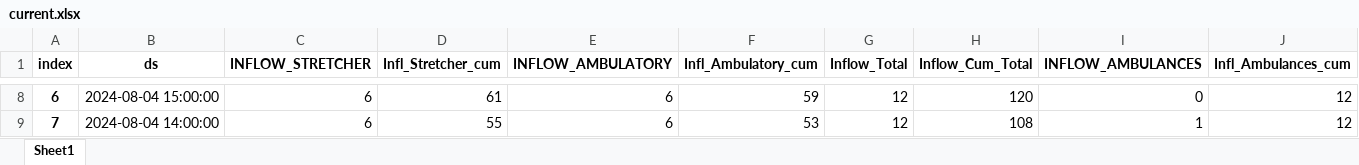
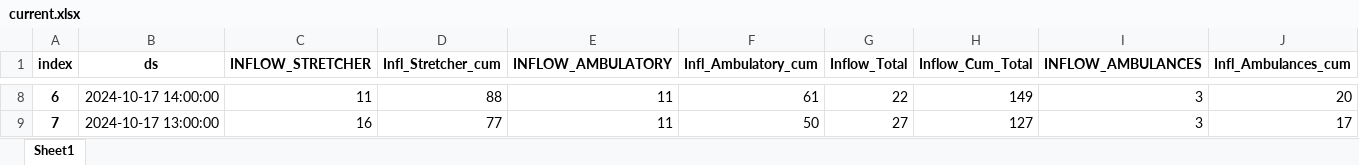
Before and after one commit to drdevinhopkins/ed-flow-2023, an Excel workbook: current.xlsx, sheet Sheet1, drawn as a sheet; only a part is shown, gaps mark what is left out; values as stored, in another font and other column widths than the file's, no borders; the diff covers the shown part only; the diff names each change by its address in the sheet, - before the commit and + after, or states it on an @@ line.

```diff
--- a/current.xlsx (sheet Sheet1)
+++ b/current.xlsx (sheet Sheet1)
-B8 (ds): 2024-08-04 15:00:00
+B8 (ds): 2024-10-17 14:00:00
-C8 (INFLOW_STRETCHER): 6
+C8 (INFLOW_STRETCHER): 11
-D8 (Infl_Stretcher_cum): 61
+D8 (Infl_Stretcher_cum): 88
-E8:E9 (INFLOW_AMBULATORY): 6
+E8:E9 (INFLOW_AMBULATORY): 11
-F8 (Infl_Ambulatory_cum): 59
+F8 (Infl_Ambulatory_cum): 61
-G8 (Inflow_Total): 12
+G8 (Inflow_Total): 22
-H8 (Inflow_Cum_Total): 120
+H8 (Inflow_Cum_Total): 149
-I8 (INFLOW_AMBULANCES): 0
+I8 (INFLOW_AMBULANCES): 3
-J8 (Infl_Ambulances_cum): 12
+J8 (Infl_Ambulances_cum): 20
-B9 (ds): 2024-08-04 14:00:00
+B9 (ds): 2024-10-17 13:00:00
-C9 (INFLOW_STRETCHER): 6
+C9 (INFLOW_STRETCHER): 16
-D9 (Infl_Stretcher_cum): 55
+D9 (Infl_Stretcher_cum): 77
-F9 (Infl_Ambulatory_cum): 53
+F9 (Infl_Ambulatory_cum): 50
-G9 (Inflow_Total): 12
+G9 (Inflow_Total): 27
-H9 (Inflow_Cum_Total): 108
+H9 (Inflow_Cum_Total): 127
-I9 (INFLOW_AMBULANCES): 1
+I9 (INFLOW_AMBULANCES): 3
-J9 (Infl_Ambulances_cum): 12
+J9 (Infl_Ambulances_cum): 17
```
Also changed, not shown: 1111 edited cells elsewhere in this sheet, 9 other files.
